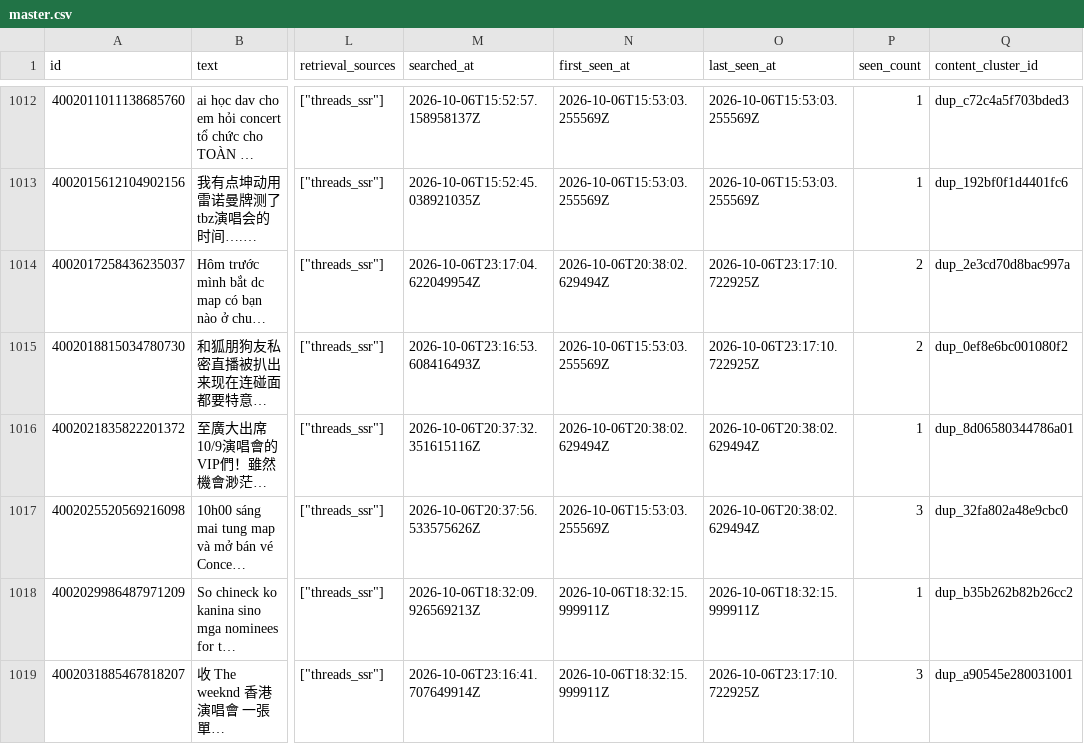
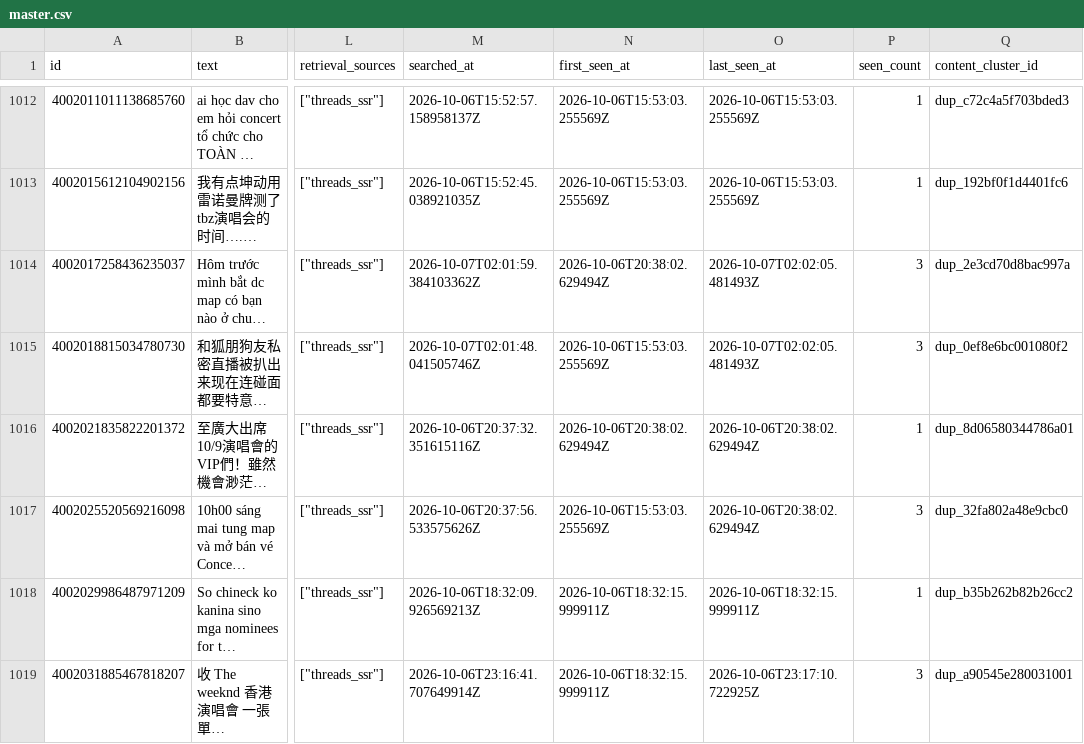
Before and after one commit to Gabriel-chun/threads-cli-nextstop, a CSV file: collector/archive/latest/master.csv, drawn as a sheet; only a part is shown, gaps mark what is left out; long unchanged cells end in …; the diff covers the shown part only; the diff names each change by its address in the sheet, - before the commit and + after, or states it on an @@ line.

```diff
--- a/collector/archive/latest/master.csv
+++ b/collector/archive/latest/master.csv
-M1014 (searched_at): 2026-10-06T23:17:04.622049954Z
+M1014 (searched_at): 2026-10-07T02:01:59.384103362Z
-O1014:O1015 (last_seen_at): 2026-10-06T23:17:10.722925Z
+O1014:O1015 (last_seen_at): 2026-10-07T02:02:05.481493Z
-P1014:P1015 (seen_count): 2
+P1014:P1015 (seen_count): 3
-M1015 (searched_at): 2026-10-06T23:16:53.608416493Z
+M1015 (searched_at): 2026-10-07T02:01:48.041505746Z
```
Also changed, not shown: 4 added rows and 24 edited cells elsewhere in this file, 11 other files.
